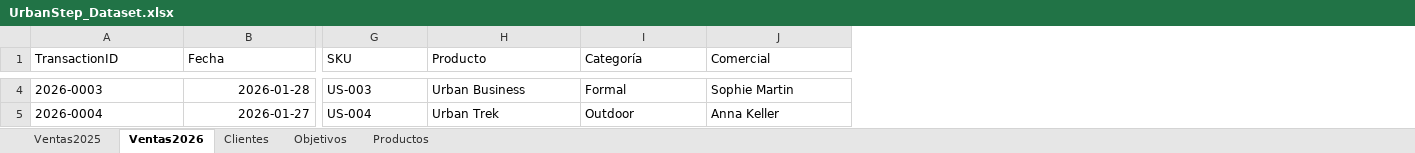
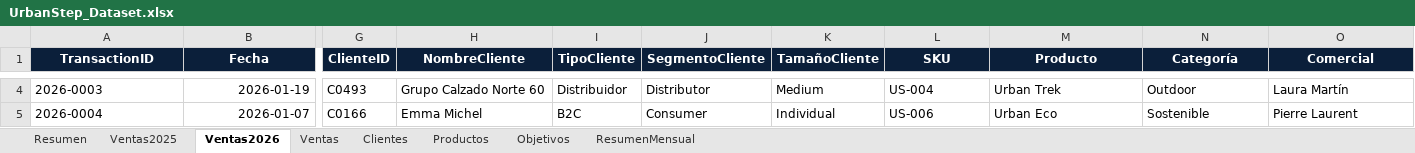
Before and after one commit to SETESCA-GROUP/UrbanStep-Intelligence-Platform, an Excel workbook: data/UrbanStep_Dataset.xlsx, sheet Ventas2026, drawn as a sheet; only a part is shown, gaps mark what is left out; values as stored, in another font and other column widths than the file's, no borders; table styles not drawn; addresses are those after the commit; the diff covers the shown part only; the diff names each change by its address in the sheet, - before the commit and + after, or states it on an @@ line.

```diff
--- a/data/UrbanStep_Dataset.xlsx (sheet Ventas2026)
+++ b/data/UrbanStep_Dataset.xlsx (sheet Ventas2026)
+sheet tab: Resumen
+sheet tab: Ventas
+sheet tab: ResumenMensual
@@ sheet tab order changed: Resumen | Ventas2025 | Ventas2026 | Ventas | Clientes | Productos | Objetivos | ResumenMensual @@
+column G (ClienteID), rows 4-5: C0493 | C0166
+column H (NombreCliente), rows 4-5: Grupo Calzado Norte 60 | Emma Michel
+column I (TipoCliente), rows 4-5: Distribuidor | B2C
+column J (SegmentoCliente), rows 4-5: Distributor | Consumer
+column K (TamañoCliente), rows 4-5: Medium | Individual
@@ A1:B1 fill: none → #0B1F3A, bold: off → on, text colour: black → #FFFFFF, alignment: left → center @@
@@ L1:O1 fill: none → #0B1F3A, bold: off → on, text colour: black → #FFFFFF, alignment: left → center @@
-B4 (Fecha): 2026-01-28
+B4 (Fecha): 2026-01-19
-L4 (SKU): US-003
+L4 (SKU): US-004
-M4 (Producto): Urban Business
+M4 (Producto): Urban Trek
-N4 (Categoría): Formal
+N4 (Categoría): Outdoor
-O4 (Comercial): Sophie Martin
+O4 (Comercial): Laura Martín
-B5 (Fecha): 2026-01-27
+B5 (Fecha): 2026-01-07
-L5 (SKU): US-004
+L5 (SKU): US-006
-M5 (Producto): Urban Trek
+M5 (Producto): Urban Eco
-N5 (Categoría): Outdoor
+N5 (Categoría): Sostenible
-O5 (Comercial): Anna Keller
+O5 (Comercial): Pierre Laurent
```
Also changed, not shown: 1288 edited cells and cell formats elsewhere in this sheet, sheet Ventas2025, sheet Clientes, sheet Objetivos, sheet Productos, charts or pictures, 5 other files.
